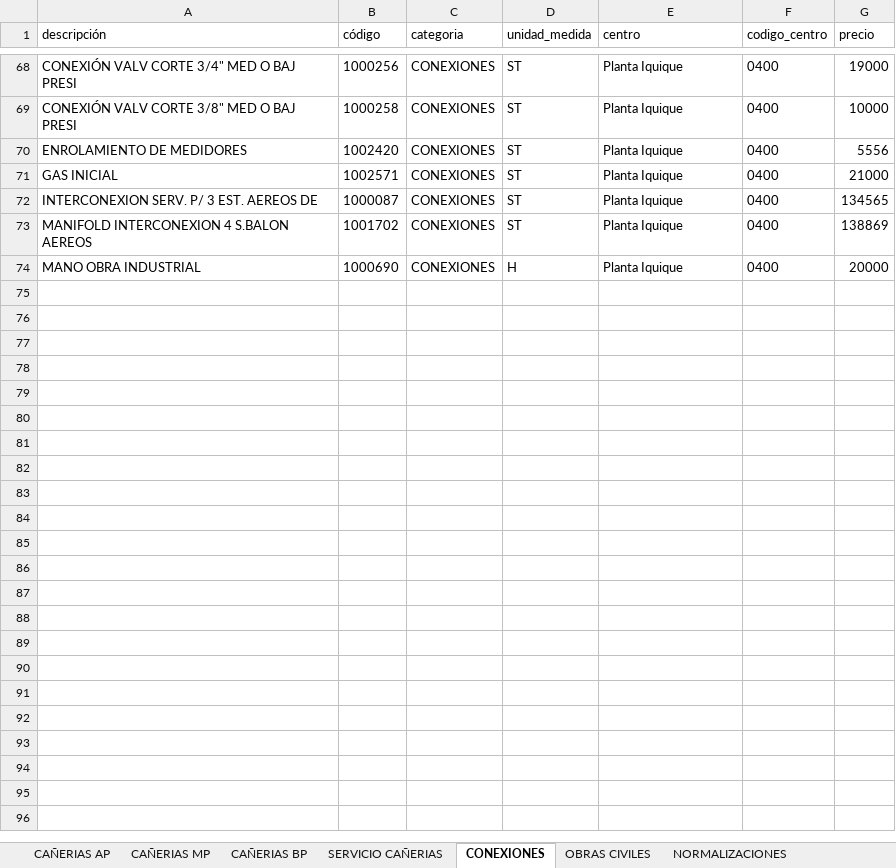
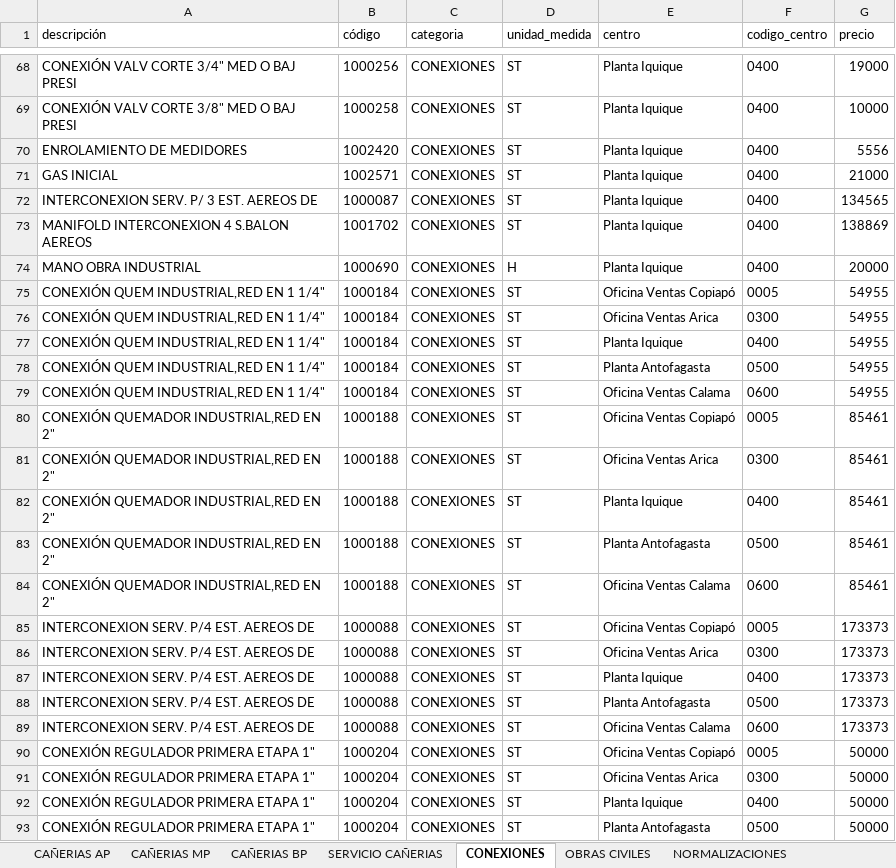
Before and after one commit to devece/NOTA-DE-VENTA-ABASTIBLE, an Excel workbook: base_datos.xlsx, sheet CONEXIONES, drawn as a sheet; only a part is shown, gaps mark what is left out; values as stored, in another font and other column widths than the file's, no borders; the diff covers the shown part only; the diff names each change by its address in the sheet, - before the commit and + after, or states it on an @@ line.

```diff
--- a/base_datos.xlsx (sheet CONEXIONES)
+++ b/base_datos.xlsx (sheet CONEXIONES)
+row 75: CONEXIÓN QUEM INDUSTRIAL,RED EN 1 1/4" | 1000184 | CONEXIONES | ST | Oficina Ventas Copiapó | 0005 | 54955
+row 76: CONEXIÓN QUEM INDUSTRIAL,RED EN 1 1/4" | 1000184 | CONEXIONES | ST | Oficina Ventas Arica | 0300 | 54955
+row 77: CONEXIÓN QUEM INDUSTRIAL,RED EN 1 1/4" | 1000184 | CONEXIONES | ST | Planta Iquique | 0400 | 54955
+row 78: CONEXIÓN QUEM INDUSTRIAL,RED EN 1 1/4" | 1000184 | CONEXIONES | ST | Planta Antofagasta | 0500 | 54955
+row 79: CONEXIÓN QUEM INDUSTRIAL,RED EN 1 1/4" | 1000184 | CONEXIONES | ST | Oficina Ventas Calama | 0600 | 54955
+row 80: CONEXIÓN QUEMADOR INDUSTRIAL,RED EN 2" | 1000188 | CONEXIONES | ST | Oficina Ventas Copiapó | 0005 | 85461
+row 81: CONEXIÓN QUEMADOR INDUSTRIAL,RED EN 2" | 1000188 | CONEXIONES | ST | Oficina Ventas Arica | 0300 | 85461
+row 82: CONEXIÓN QUEMADOR INDUSTRIAL,RED EN 2" | 1000188 | CONEXIONES | ST | Planta Iquique | 0400 | 85461
+row 83: CONEXIÓN QUEMADOR INDUSTRIAL,RED EN 2" | 1000188 | CONEXIONES | ST | Planta Antofagasta | 0500 | 85461
+row 84: CONEXIÓN QUEMADOR INDUSTRIAL,RED EN 2" | 1000188 | CONEXIONES | ST | Oficina Ventas Calama | 0600 | 85461
+row 85: INTERCONEXION SERV. P/4 EST. AEREOS DE | 1000088 | CONEXIONES | ST | Oficina Ventas Copiapó | 0005 | 173373
+row 86: INTERCONEXION SERV. P/4 EST. AEREOS DE | 1000088 | CONEXIONES | ST | Oficina Ventas Arica | 0300 | 173373
+row 87: INTERCONEXION SERV. P/4 EST. AEREOS DE | 1000088 | CONEXIONES | ST | Planta Iquique | 0400 | 173373
+row 88: INTERCONEXION SERV. P/4 EST. AEREOS DE | 1000088 | CONEXIONES | ST | Planta Antofagasta | 0500 | 173373
+row 89: INTERCONEXION SERV. P/4 EST. AEREOS DE | 1000088 | CONEXIONES | ST | Oficina Ventas Calama | 0600 | 173373
+row 90: CONEXIÓN REGULADOR PRIMERA ETAPA 1" | 1000204 | CONEXIONES | ST | Oficina Ventas Copiapó | 0005 | 50000
+row 91: CONEXIÓN REGULADOR PRIMERA ETAPA 1" | 1000204 | CONEXIONES | ST | Oficina Ventas Arica | 0300 | 50000
+row 92: CONEXIÓN REGULADOR PRIMERA ETAPA 1" | 1000204 | CONEXIONES | ST | Planta Iquique | 0400 | 50000
+row 93: CONEXIÓN REGULADOR PRIMERA ETAPA 1" | 1000204 | CONEXIONES | ST | Planta Antofagasta | 0500 | 50000
```
Also changed, not shown: 56 added rows elsewhere in this sheet, sheet OBRAS CIVILES, sheet NORMALIZACIONES.
